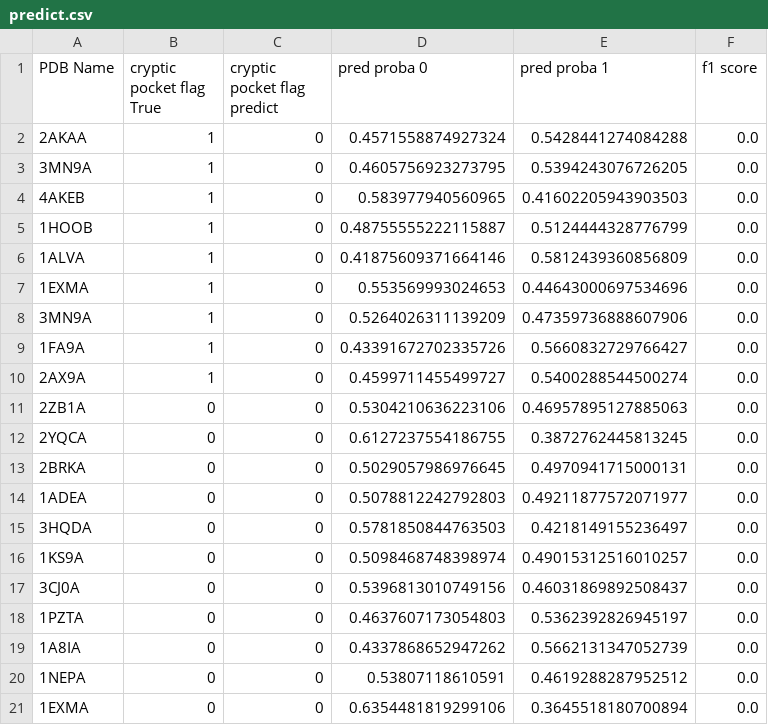
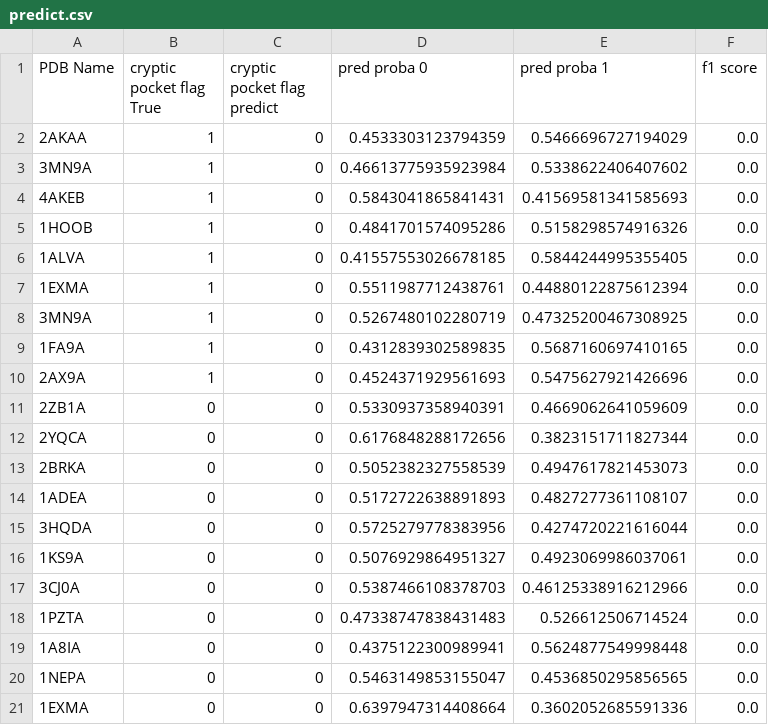
Before and after one commit to MasahitoKumada/research, a CSV file: 2021/output_apo/predict.csv, drawn as a sheet.

```diff
--- a/2021/output_apo/predict.csv
+++ b/2021/output_apo/predict.csv
@@ -1,21 +1,21 @@
 PDB Name,cryptic pocket flag True,cryptic pocket flag predict,pred proba 0,pred proba 1,f1 score
-2AKAA,1,0,0.4571558874927324,0.5428441274084288,0.0
-3MN9A,1,0,0.4605756923273795,0.5394243076726205,0.0
-4AKEB,1,0,0.583977940560965,0.41602205943903503,0.0
-1HOOB,1,0,0.48755555222115887,0.5124444328776799,0.0
-1ALVA,1,0,0.41875609371664146,0.5812439360856809,0.0
-1EXMA,1,0,0.553569993024653,0.44643000697534696,0.0
-3MN9A,1,0,0.5264026311139209,0.47359736888607906,0.0
-1FA9A,1,0,0.43391672702335726,0.5660832729766427,0.0
-2AX9A,1,0,0.4599711455499727,0.5400288544500274,0.0
-2ZB1A,0,0,0.5304210636223106,0.46957895127885063,0.0
-2YQCA,0,0,0.6127237554186755,0.3872762445813245,0.0
-2BRKA,0,0,0.5029057986976645,0.4970941715000131,0.0
-1ADEA,0,0,0.5078812242792803,0.49211877572071977,0.0
-3HQDA,0,0,0.5781850844763503,0.4218149155236497,0.0
-1KS9A,0,0,0.5098468748398974,0.49015312516010257,0.0
-3CJ0A,0,0,0.5396813010749156,0.46031869892508437,0.0
-1PZTA,0,0,0.4637607173054803,0.5362392826945197,0.0
-1A8IA,0,0,0.4337868652947262,0.5662131347052739,0.0
-1NEPA,0,0,0.53807118610591,0.4619288287952512,0.0
-1EXMA,0,0,0.6354481819299106,0.3645518180700894,0.0
+2AKAA,1,0,0.4533303123794359,0.5466696727194029,0.0
+3MN9A,1,0,0.46613775935923984,0.5338622406407602,0.0
+4AKEB,1,0,0.5843041865841431,0.41569581341585693,0.0
+1HOOB,1,0,0.4841701574095286,0.5158298574916326,0.0
+1ALVA,1,0,0.41557553026678185,0.5844244995355405,0.0
+1EXMA,1,0,0.5511987712438761,0.44880122875612394,0.0
+3MN9A,1,0,0.5267480102280719,0.47325200467308925,0.0
+1FA9A,1,0,0.4312839302589835,0.5687160697410165,0.0
+2AX9A,1,0,0.4524371929561693,0.5475627921426696,0.0
+2ZB1A,0,0,0.5330937358940391,0.4669062641059609,0.0
+2YQCA,0,0,0.6176848288172656,0.3823151711827344,0.0
+2BRKA,0,0,0.5052382327558539,0.4947617821453073,0.0
+1ADEA,0,0,0.5172722638891893,0.4827277361108107,0.0
+3HQDA,0,0,0.5725279778383956,0.4274720221616044,0.0
+1KS9A,0,0,0.5076929864951327,0.4923069986037061,0.0
+3CJ0A,0,0,0.5387466108378703,0.46125338916212966,0.0
+1PZTA,0,0,0.47338747838431483,0.526612506714524,0.0
+1A8IA,0,0,0.4375122300989941,0.5624877549998448,0.0
+1NEPA,0,0,0.5463149853155047,0.4536850295856565,0.0
+1EXMA,0,0,0.6397947314408664,0.3602052685591336,0.0
```
Also changed, not shown: 23 other files.
